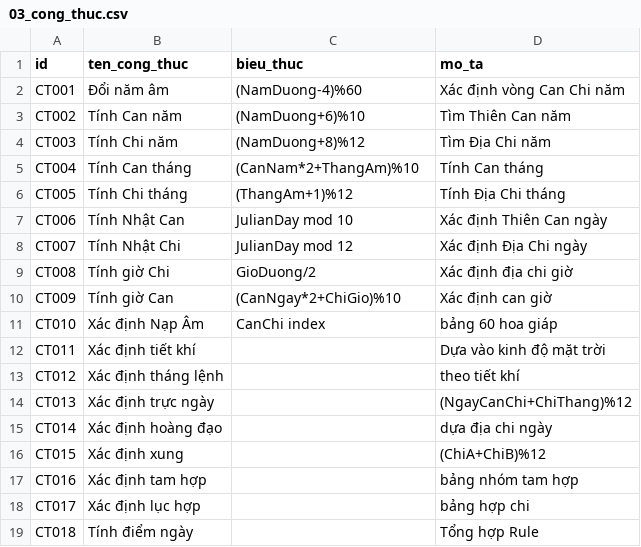
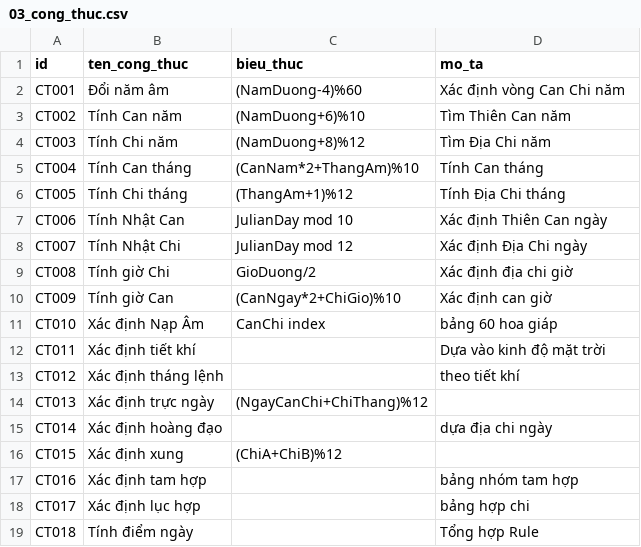
Before and after one commit to tienson86/BTE-Platform, a CSV file: database/01_du_lieu_goc/09_calendar/01_quy_tac/03_cong_thuc.csv, drawn as a sheet.

Commit message:
Update 03_cong_thuc.csv

```diff
--- a/database/01_du_lieu_goc/09_calendar/01_quy_tac/03_cong_thuc.csv
+++ b/database/01_du_lieu_goc/09_calendar/01_quy_tac/03_cong_thuc.csv
@@ -13,5 +13,5 @@ CT011,Xác định tiết khí,,Dựa vào kinh độ mặt trời
 CT012,Xác định tháng lệnh,,theo tiết khí
-CT013,Xác định trực ngày,,(NgayCanChi+ChiThang)%12
+CT013,Xác định trực ngày,(NgayCanChi+ChiThang)%12,
 CT014,Xác định hoàng đạo,,dựa địa chi ngày
-CT015,Xác định xung,,(ChiA+ChiB)%12
+CT015,Xác định xung,(ChiA+ChiB)%12,
 CT016,Xác định tam hợp,,bảng nhóm tam hợp
```
